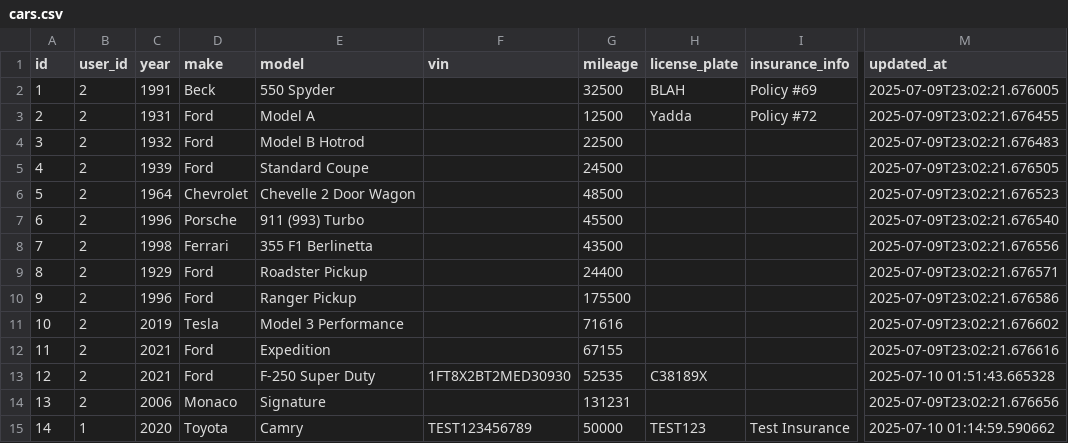
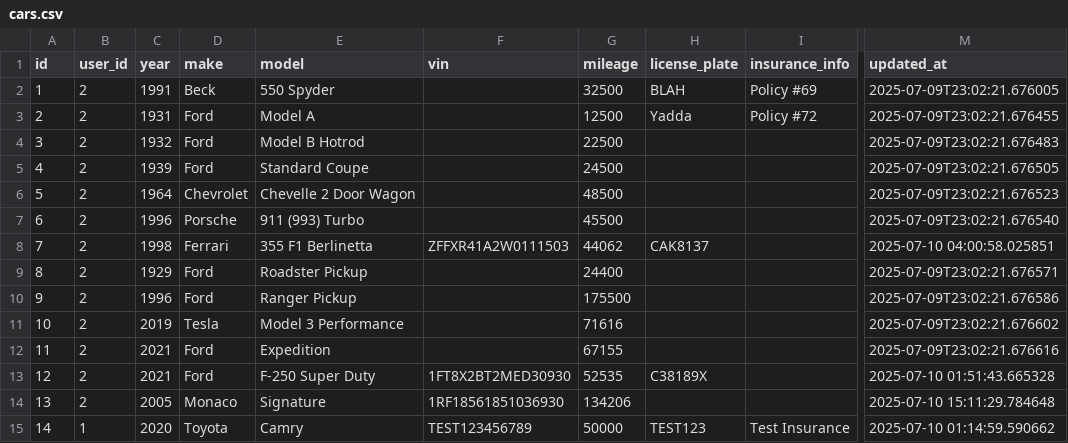
Before and after one commit to JaimeFlorence/CarCollection, a CSV file: backend/data/cars.csv, drawn as a sheet; only a part is shown, gaps mark what is left out; the diff names each change by its address in the sheet, - before the commit and + after, or states it on an @@ line.

```diff
--- a/backend/data/cars.csv
+++ b/backend/data/cars.csv
-F8 (vin): (empty)
+F8 (vin): ZFFXR41A2W0111503
-G8 (mileage): 43500
+G8 (mileage): 44062
-H8 (license_plate): (empty)
+H8 (license_plate): CAK8137
-M8 (updated_at): 2025-07-09T23:02:21.676556
+M8 (updated_at): 2025-07-10 04:00:58.025851
-C14 (year): 2006
+C14 (year): 2005
-F14 (vin): (empty)
+F14 (vin): 1RF18561851036930
-G14 (mileage): 131231
+G14 (mileage): 134206
-M14 (updated_at): 2025-07-09T23:02:21.676656
+M14 (updated_at): 2025-07-10 15:11:29.784648
```
Also changed, not shown: backend/data/history.csv, backend/data/todos.csv, 8 other files.
